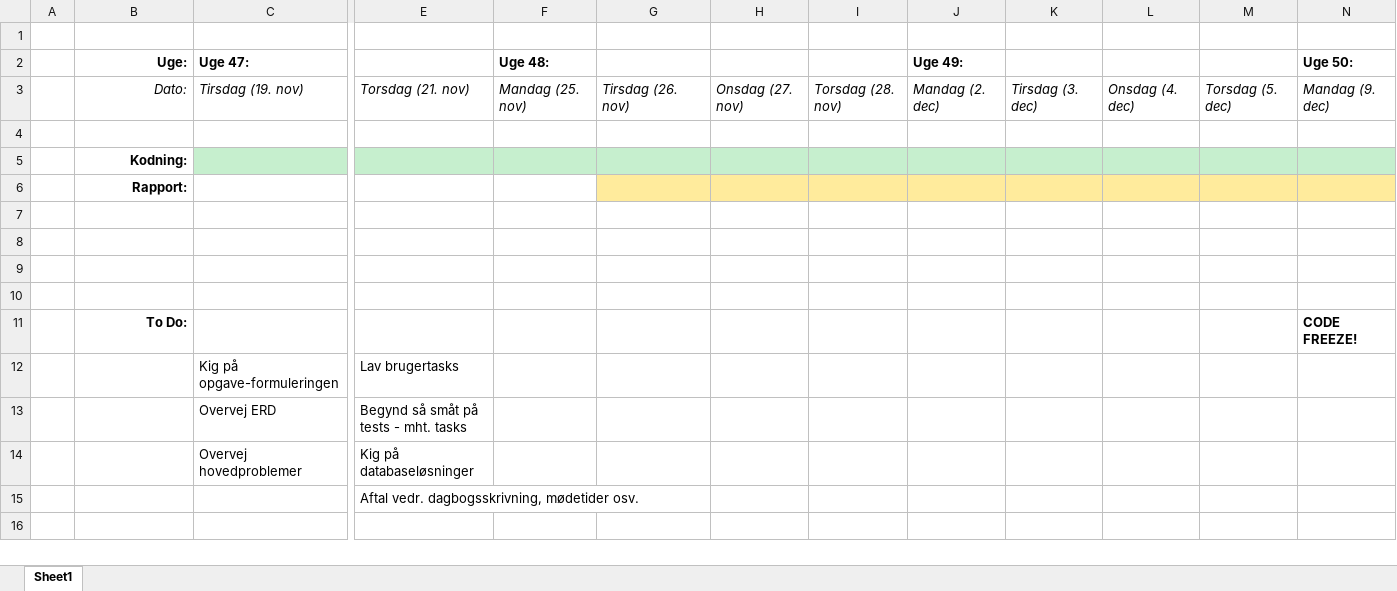
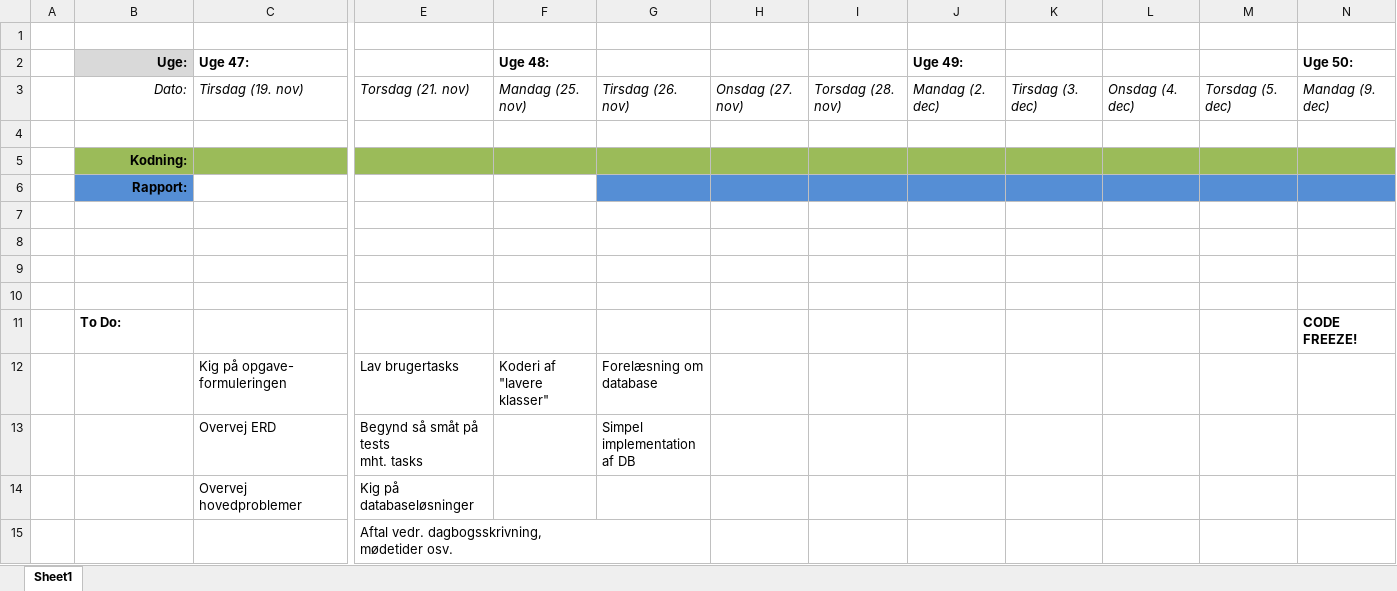
Before and after one commit to andersfischernielsen/Eksamensprojekt-ITU-1st-Semester, an Excel workbook: Tekster/Tidsplan.xlsx, sheet Sheet1, drawn as a sheet; only a part is shown, gaps mark what is left out; values as stored, in another font and other column widths than the file's, no borders; ↵ is a line break in a cell; the diff covers the shown part only; the diff names each change by its address in the sheet, - before the commit and + after, or states it on an @@ line.

Commit message:
Ny tidsplan

```diff
--- a/Tekster/Tidsplan.xlsx (sheet Sheet1)
+++ b/Tekster/Tidsplan.xlsx (sheet Sheet1)
-B2 fill: none
+B2 fill: #D9D9D9
-B5 fill: none
+B5 fill: #9BBB59
-C5:N5 fill: #C6EFCE
+C5:N5 fill: #9BBB59
-B6 fill: none
+B6 fill: #558ED5
-G6:N6 fill: #FFEB9C
+G6:N6 fill: #558ED5
-B11 alignment: right
+B11 alignment: left
-C12 (Uge 47:): Kig på opgave-formuleringen
+C12 (Uge 47:): Kig på opgave- ↵ formuleringen
-F12 (Uge 48:): (empty)
+F12 (Uge 48:): Koderi af "lavere klasser"
-G12: (empty)
+G12: Forelæsning om database
-E13: Begynd så småt på tests - mht. tasks
+E13: Begynd så småt på tests ↵ mht. tasks
-G13: (empty)
+G13: Simpel implementation ↵ af DB
-E15: Aftal vedr. dagbogsskrivning, mødetider osv.
+E15: Aftal vedr. dagbogsskrivning, ↵ mødetider osv.
```
Also changed, not shown: cell formats elsewhere in this sheet.
